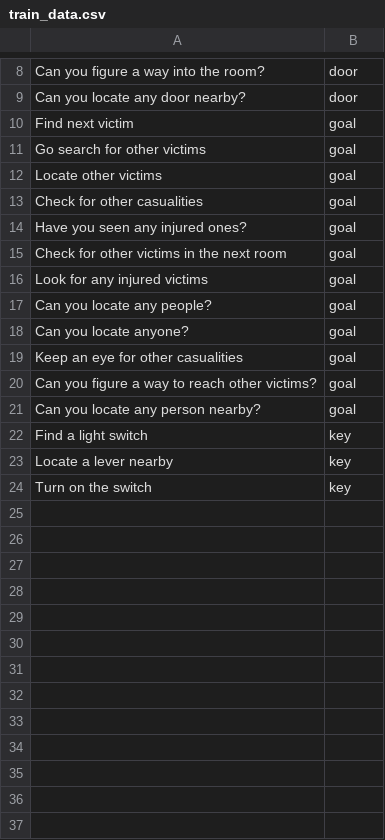
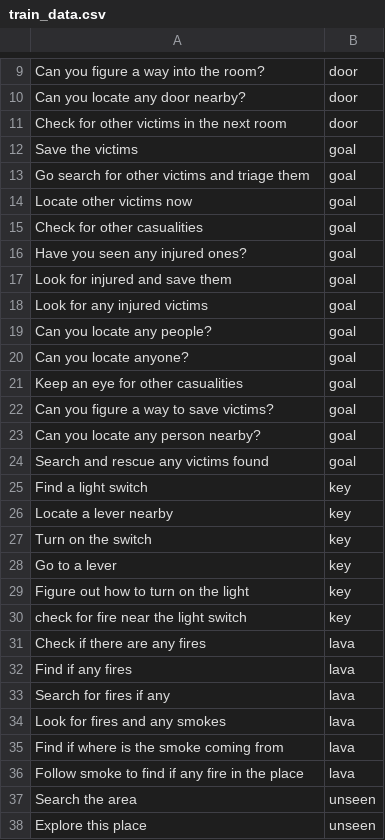
Before and after one commit to vidhiJain/dialognav, a CSV file: train_data.csv, drawn as a sheet; only a part is shown, gaps mark what is left out; the diff covers the shown part only.

Commit message:
interactive mapper, more data

```diff
--- a/train_data.csv
+++ b/train_data.csv
@@ -9,8 +10,9 @@ Can you figure a way into the room?,door
 Can you locate any door nearby?,door
-Find next victim,goal
-Go search for other victims,goal
-Locate other victims,goal
+Check for other victims in the next room,door
+Save the victims,goal
+Go search for other victims and triage them,goal
+Locate other victims now,goal
 Check for other casualities,goal
 Have you seen any injured ones?,goal
-Check for other victims in the next room,goal
+Look for injured and save them,goal
 Look for any injured victims,goal
@@ -19,4 +21,5 @@ Can you locate anyone?,goal
 Keep an eye for other casualities,goal
-Can you figure a way to reach other victims?,goal
+Can you figure a way to save victims?,goal
 Can you locate any person nearby?,goal
+Search and rescue any victims found,goal
 Find a light switch,key
@@ -24 +27,12 @@ Locate a lever nearby,key
 Turn on the switch,key
+Go to a lever,key
+Figure out how to turn on the light,key
+check for fire near the light switch,key
+Check if there are any fires,lava
+Find if any fires,lava
+Search for fires if any,lava
+Look for fires and any smokes,lava
+Find if where is the smoke coming from,lava
+Follow smoke to find if any fire in the place,lava
+Search the area,unseen
+Explore this place,unseen
```
Also changed, not shown: 4 added rows elsewhere in this file, test_data.csv, 22 other files.
